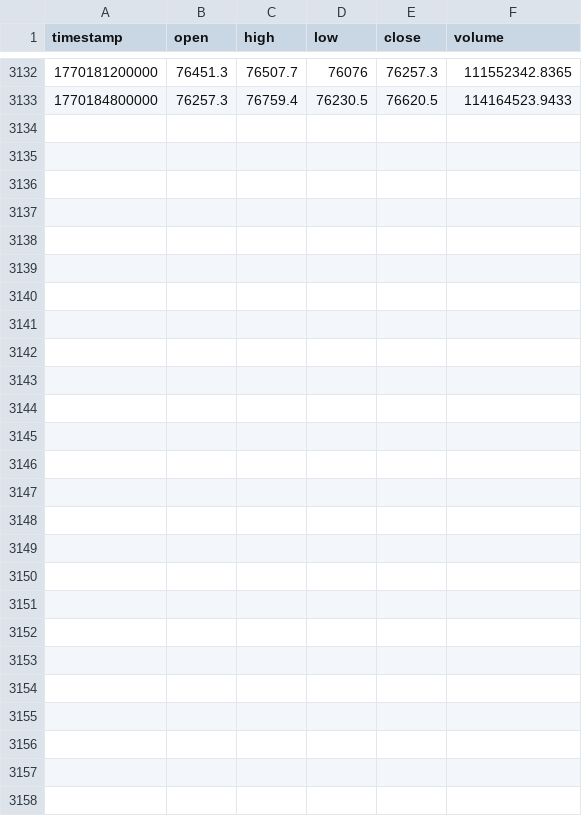
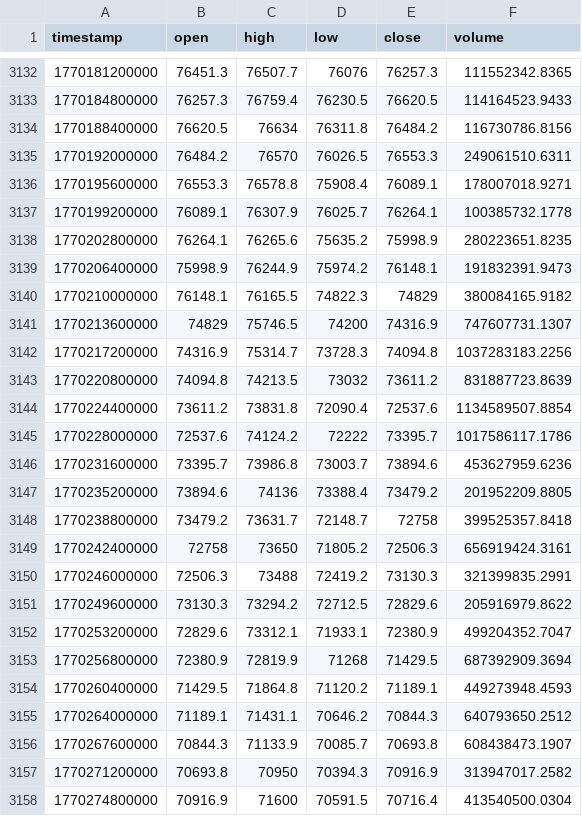
Before and after one commit to dynamicmemory/latent, a CSV file: data/BTCUSDT_60.csv, drawn as a sheet; only a part is shown, gaps mark what is left out; the diff names each change by its address in the sheet, - before the commit and + after, or states it on an @@ line.

```diff
--- a/data/BTCUSDT_60.csv
+++ b/data/BTCUSDT_60.csv
+row 3134: 1770188400000 | 76620.5 | 76634 | 76311.8 | 76484.2 | 116730786.8156
+row 3135: 1770192000000 | 76484.2 | 76570 | 76026.5 | 76553.3 | 249061510.6311
+row 3136: 1770195600000 | 76553.3 | 76578.8 | 75908.4 | 76089.1 | 178007018.9271
+row 3137: 1770199200000 | 76089.1 | 76307.9 | 76025.7 | 76264.1 | 100385732.1778
+row 3138: 1770202800000 | 76264.1 | 76265.6 | 75635.2 | 75998.9 | 280223651.8235
+row 3139: 1770206400000 | 75998.9 | 76244.9 | 75974.2 | 76148.1 | 191832391.9473
+row 3140: 1770210000000 | 76148.1 | 76165.5 | 74822.3 | 74829 | 380084165.9182
+row 3141: 1770213600000 | 74829 | 75746.5 | 74200 | 74316.9 | 747607731.1307
+row 3142: 1770217200000 | 74316.9 | 75314.7 | 73728.3 | 74094.8 | 1037283183.2256
+row 3143: 1770220800000 | 74094.8 | 74213.5 | 73032 | 73611.2 | 831887723.8639
+row 3144: 1770224400000 | 73611.2 | 73831.8 | 72090.4 | 72537.6 | 1134589507.8854
+row 3145: 1770228000000 | 72537.6 | 74124.2 | 72222 | 73395.7 | 1017586117.1786
+row 3146: 1770231600000 | 73395.7 | 73986.8 | 73003.7 | 73894.6 | 453627959.6236
+row 3147: 1770235200000 | 73894.6 | 74136 | 73388.4 | 73479.2 | 201952209.8805
+row 3148: 1770238800000 | 73479.2 | 73631.7 | 72148.7 | 72758 | 399525357.8418
+row 3149: 1770242400000 | 72758 | 73650 | 71805.2 | 72506.3 | 656919424.3161
+row 3150: 1770246000000 | 72506.3 | 73488 | 72419.2 | 73130.3 | 321399835.2991
+row 3151: 1770249600000 | 73130.3 | 73294.2 | 72712.5 | 72829.6 | 205916979.8622
+row 3152: 1770253200000 | 72829.6 | 73312.1 | 71933.1 | 72380.9 | 499204352.7047
+row 3153: 1770256800000 | 72380.9 | 72819.9 | 71268 | 71429.5 | 687392909.3694
+row 3154: 1770260400000 | 71429.5 | 71864.8 | 71120.2 | 71189.1 | 449273948.4593
+row 3155: 1770264000000 | 71189.1 | 71431.1 | 70646.2 | 70844.3 | 640793650.2512
+row 3156: 1770267600000 | 70844.3 | 71133.9 | 70085.7 | 70693.8 | 608438473.1907
+row 3157: 1770271200000 | 70693.8 | 70950 | 70394.3 | 70916.9 | 313947017.2582
+row 3158: 1770274800000 | 70916.9 | 71600 | 70591.5 | 70716.4 | 413540500.0304
```
Also changed, not shown: data/BTCUSDT_240.csv, data/BTCUSDT_D.csv, 31 other files.
